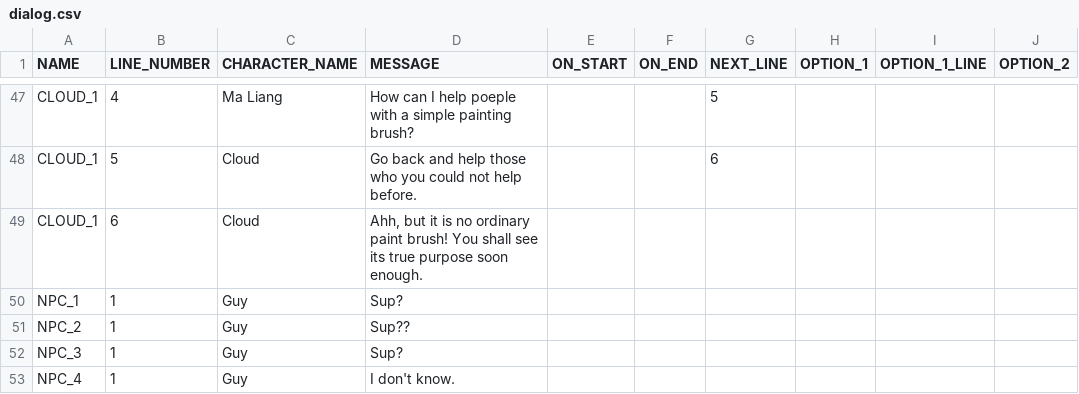
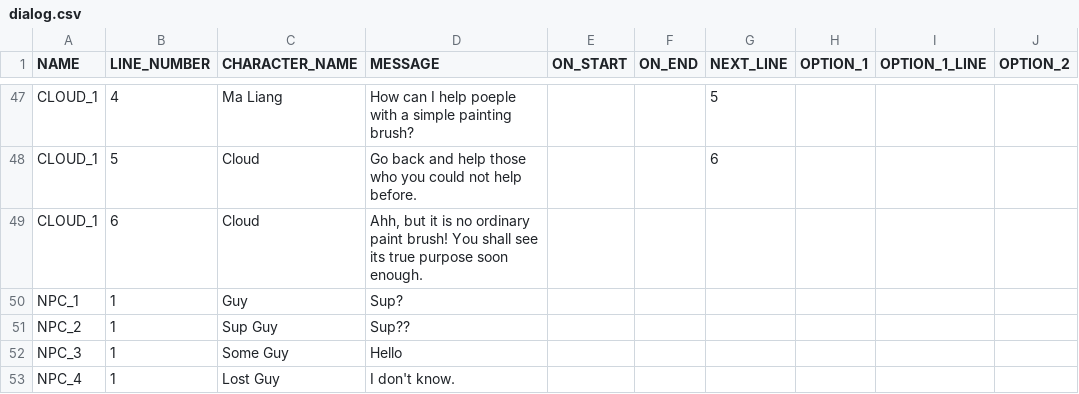
Before and after one commit to arcualberta/VillageGameLocal, a CSV file: China/scenes/dialog.csv, drawn as a sheet; only a part is shown, gaps mark what is left out; the diff names each change by its address in the sheet, - before the commit and + after, or states it on an @@ line.

Commit message:
Fixed character dialogs

```diff
--- a/China/scenes/dialog.csv
+++ b/China/scenes/dialog.csv
-C51 (CHARACTER_NAME): Guy
+C51 (CHARACTER_NAME): Sup Guy
-C52 (CHARACTER_NAME): Guy
+C52 (CHARACTER_NAME): Some Guy
-D52 (MESSAGE): Sup?
+D52 (MESSAGE): Hello
-C53 (CHARACTER_NAME): Guy
+C53 (CHARACTER_NAME): Lost Guy
```
Also changed, not shown: 1 other file.
